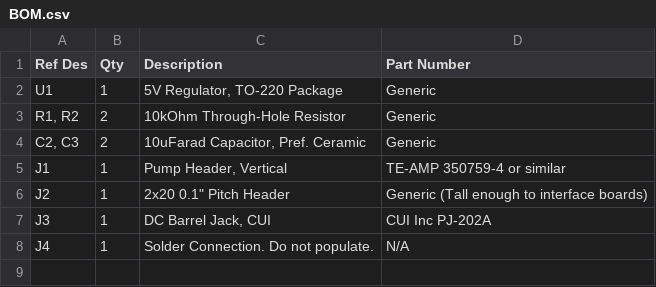
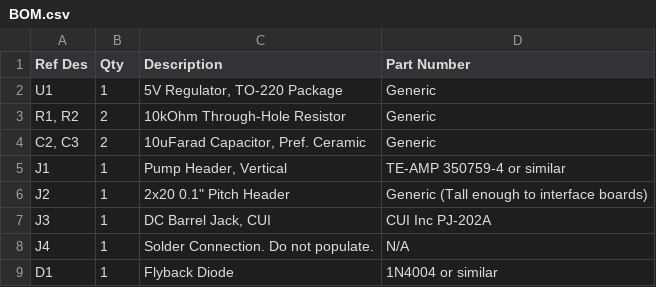
Before and after one commit to loganfa/GardenBotPiShield, a CSV file: BOM.csv, drawn as a sheet; the diff names each change by its address in the sheet, - before the commit and + after, or states it on an @@ line.

Commit message:
Added flyback diode

```diff
--- a/BOM.csv
+++ b/BOM.csv
+row 9: D1 | 1 | Flyback Diode | 1N4004 or similar
```
Also changed, not shown: 3 other files.
